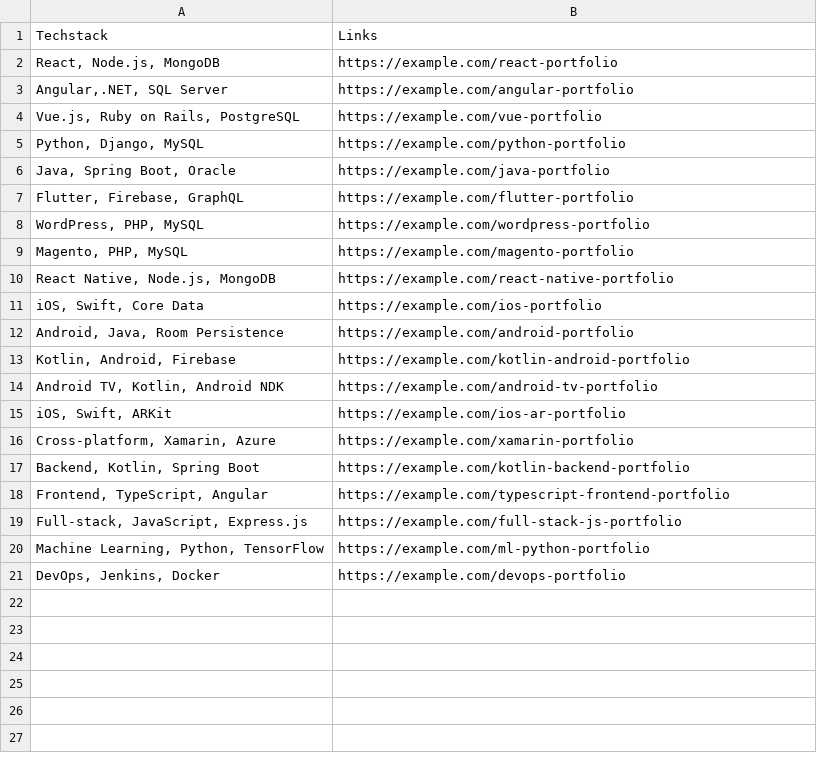
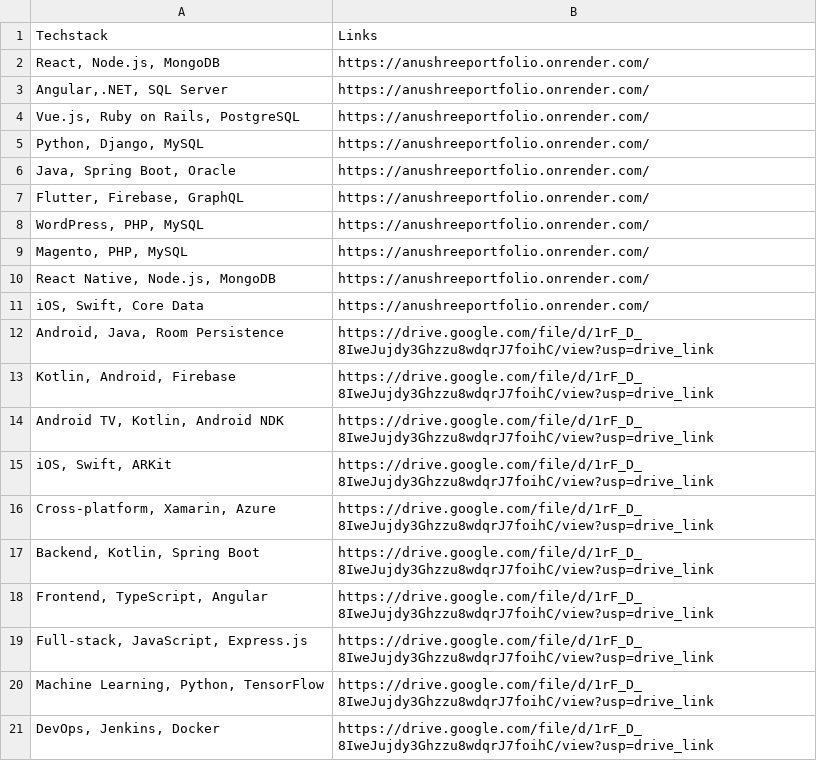
Before and after one commit to Anushreesharma23/Email-Generator, a CSV file: App/resource/my_portfolio.csv, drawn as a sheet.

Commit message:
Update my_portfolio.csv

```diff
--- a/App/resource/my_portfolio.csv
+++ b/App/resource/my_portfolio.csv
@@ -1,21 +1,21 @@
 "Techstack","Links"
-"React, Node.js, MongoDB","https://example.com/react-portfolio"
-"Angular,.NET, SQL Server","https://example.com/angular-portfolio"
-"Vue.js, Ruby on Rails, PostgreSQL","https://example.com/vue-portfolio"
-"Python, Django, MySQL","https://example.com/python-portfolio"
-"Java, Spring Boot, Oracle","https://example.com/java-portfolio"
-"Flutter, Firebase, GraphQL","https://example.com/flutter-portfolio"
-"WordPress, PHP, MySQL","https://example.com/wordpress-portfolio"
-"Magento, PHP, MySQL","https://example.com/magento-portfolio"
-"React Native, Node.js, MongoDB","https://example.com/react-native-portfolio"
-"iOS, Swift, Core Data","https://example.com/ios-portfolio"
-"Android, Java, Room Persistence","https://example.com/android-portfolio"
-"Kotlin, Android, Firebase","https://example.com/kotlin-android-portfolio"
-"Android TV, Kotlin, Android NDK","https://example.com/android-tv-portfolio"
-"iOS, Swift, ARKit","https://example.com/ios-ar-portfolio"
-"Cross-platform, Xamarin, Azure","https://example.com/xamarin-portfolio"
-"Backend, Kotlin, Spring Boot","https://example.com/kotlin-backend-portfolio"
-"Frontend, TypeScript, Angular","https://example.com/typescript-frontend-portfolio"
-"Full-stack, JavaScript, Express.js","https://example.com/full-stack-js-portfolio"
-"Machine Learning, Python, TensorFlow","https://example.com/ml-python-portfolio"
-"DevOps, Jenkins, Docker","https://example.com/devops-portfolio"
+"React, Node.js, MongoDB","https://anushreeportfolio.onrender.com/"
+"Angular,.NET, SQL Server","https://anushreeportfolio.onrender.com/"
+"Vue.js, Ruby on Rails, PostgreSQL","https://anushreeportfolio.onrender.com/"
+"Python, Django, MySQL","https://anushreeportfolio.onrender.com/"
+"Java, Spring Boot, Oracle","https://anushreeportfolio.onrender.com/"
+"Flutter, Firebase, GraphQL","https://anushreeportfolio.onrender.com/"
+"WordPress, PHP, MySQL","https://anushreeportfolio.onrender.com/"
+"Magento, PHP, MySQL","https://anushreeportfolio.onrender.com/"
+"React Native, Node.js, MongoDB","https://anushreeportfolio.onrender.com/"
+"iOS, Swift, Core Data","https://anushreeportfolio.onrender.com/"
+"Android, Java, Room Persistence","https://drive.google.com/file/d/1rF_D_8IweJujdy3Ghzzu8wdqrJ7foihC/view?usp=drive_link"
+"Kotlin, Android, Firebase","https://drive.google.com/file/d/1rF_D_8IweJujdy3Ghzzu8wdqrJ7foihC/view?usp=drive_link"
+"Android TV, Kotlin, Android NDK","https://drive.google.com/file/d/1rF_D_8IweJujdy3Ghzzu8wdqrJ7foihC/view?usp=drive_link"
+"iOS, Swift, ARKit","https://drive.google.com/file/d/1rF_D_8IweJujdy3Ghzzu8wdqrJ7foihC/view?usp=drive_link"
+"Cross-platform, Xamarin, Azure","https://drive.google.com/file/d/1rF_D_8IweJujdy3Ghzzu8wdqrJ7foihC/view?usp=drive_link"
+"Backend, Kotlin, Spring Boot","https://drive.google.com/file/d/1rF_D_8IweJujdy3Ghzzu8wdqrJ7foihC/view?usp=drive_link"
+"Frontend, TypeScript, Angular","https://drive.google.com/file/d/1rF_D_8IweJujdy3Ghzzu8wdqrJ7foihC/view?usp=drive_link"
+"Full-stack, JavaScript, Express.js","https://drive.google.com/file/d/1rF_D_8IweJujdy3Ghzzu8wdqrJ7foihC/view?usp=drive_link"
+"Machine Learning, Python, TensorFlow","https://drive.google.com/file/d/1rF_D_8IweJujdy3Ghzzu8wdqrJ7foihC/view?usp=drive_link"
+"DevOps, Jenkins, Docker","https://drive.google.com/file/d/1rF_D_8IweJujdy3Ghzzu8wdqrJ7foihC/view?usp=drive_link"
```
